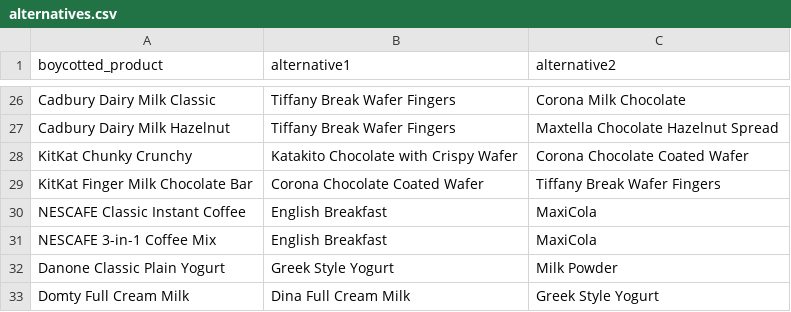
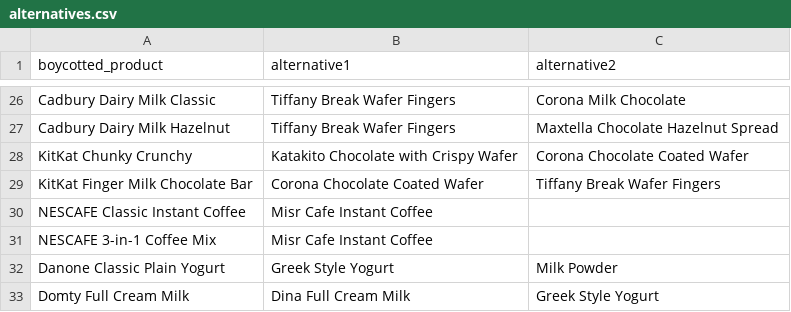
Before and after one commit to ismaillalyaan/Boycott_Recommedation_System, a CSV file: alternatives.csv, drawn as a sheet; only a part is shown, gaps mark what is left out.

Commit message:
Add files via upload

```diff
--- a/alternatives.csv
+++ b/alternatives.csv
@@ -29,4 +29,4 @@ KitKat Chunky Crunchy ,Katakito Chocolate with Crispy Wafer,Corona Chocolate Coa
 KitKat  Finger Milk Chocolate Bar,Corona Chocolate Coated Wafer,Tiffany Break Wafer Fingers
-NESCAFE Classic Instant Coffee,English Breakfast,MaxiCola
-NESCAFE 3-in-1 Coffee Mix,English Breakfast,MaxiCola
+NESCAFE Classic Instant Coffee,Misr Cafe Instant Coffee,
+NESCAFE 3-in-1 Coffee Mix,Misr Cafe Instant Coffee,
 Danone Classic Plain Yogurt,Greek Style Yogurt,Milk Powder
```
